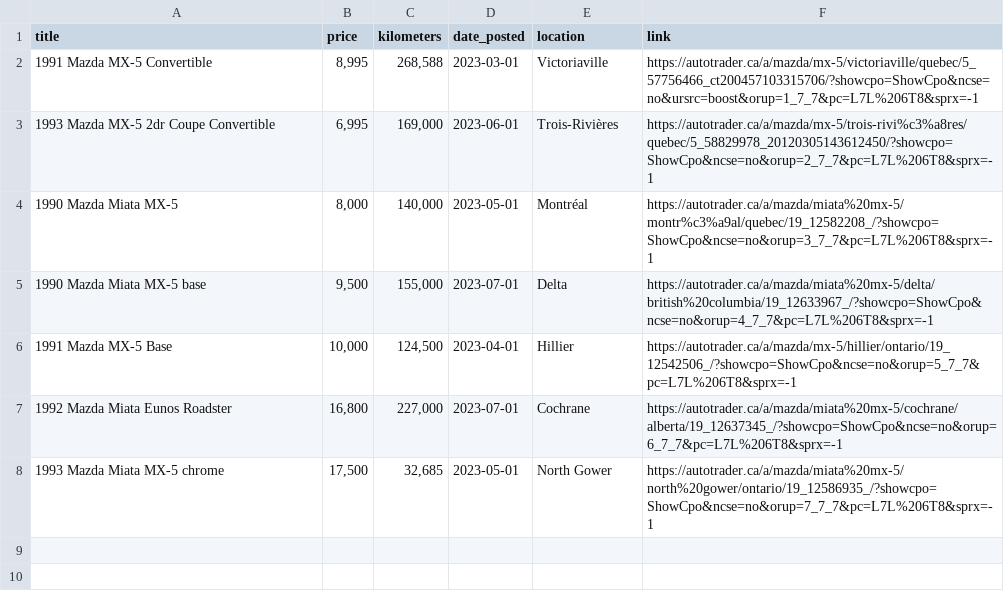
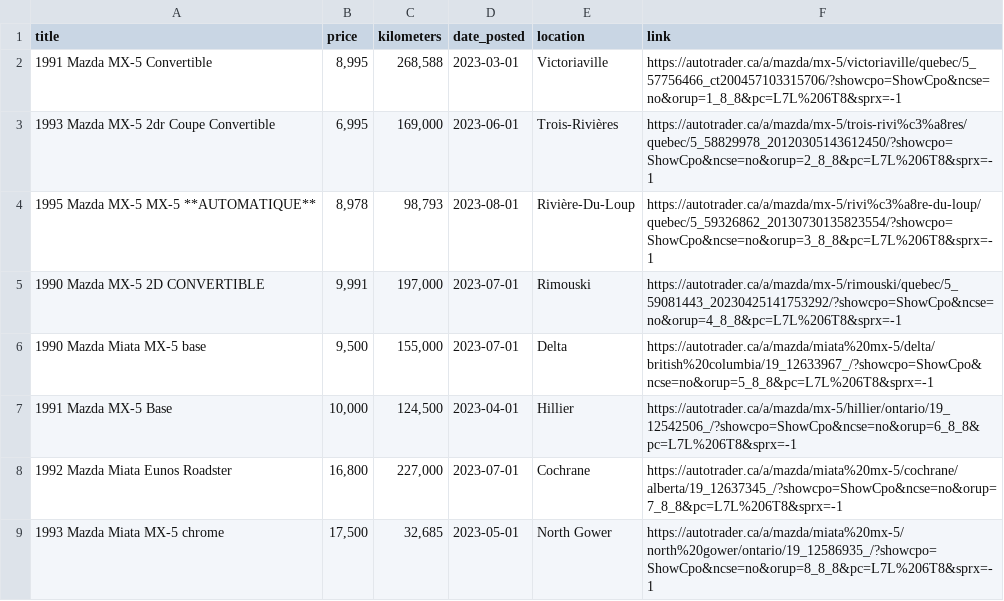
Before and after one commit to VioletTides/web-scraper, a CSV file: logs/autotrader.csv, drawn as a sheet.

```diff
--- a/logs/autotrader.csv
+++ b/logs/autotrader.csv
@@ -1,8 +1,9 @@
 title,price,kilometers,date_posted,location,link
-1991 Mazda MX-5 Convertible,"8,995","268,588",2023-03-01,Victoriaville,https://autotrader.ca/a/mazda/mx-5/victoriaville/quebec/5_57756466_ct200457103315706/?showcpo=ShowCpo&ncse=no&ursrc=boost&orup=1_7_7&pc=L7L%206T8&sprx=-1
-1993 Mazda MX-5 2dr Coupe Convertible,"6,995","169,000",2023-06-01,Trois-Rivières,https://autotrader.ca/a/mazda/mx-5/trois-rivi%c3%a8res/quebec/5_58829978_20120305143612450/?showcpo=ShowCpo&ncse=no&orup=2_7_7&pc=L7L%206T8&sprx=-1
-1990 Mazda Miata MX-5,"8,000","140,000",2023-05-01,Montréal,https://autotrader.ca/a/mazda/miata%20mx-5/montr%c3%a9al/quebec/19_12582208_/?showcpo=ShowCpo&ncse=no&orup=3_7_7&pc=L7L%206T8&sprx=-1
-1990 Mazda Miata MX-5 base,"9,500","155,000",2023-07-01,Delta,https://autotrader.ca/a/mazda/miata%20mx-5/delta/british%20columbia/19_12633967_/?showcpo=ShowCpo&ncse=no&orup=4_7_7&pc=L7L%206T8&sprx=-1
-1991 Mazda MX-5 Base,"10,000","124,500",2023-04-01,Hillier,https://autotrader.ca/a/mazda/mx-5/hillier/ontario/19_12542506_/?showcpo=ShowCpo&ncse=no&orup=5_7_7&pc=L7L%206T8&sprx=-1
-1992 Mazda Miata Eunos Roadster,"16,800","227,000",2023-07-01,Cochrane,https://autotrader.ca/a/mazda/miata%20mx-5/cochrane/alberta/19_12637345_/?showcpo=ShowCpo&ncse=no&orup=6_7_7&pc=L7L%206T8&sprx=-1
-1993 Mazda Miata MX-5 chrome,"17,500","32,685",2023-05-01,North Gower,https://autotrader.ca/a/mazda/miata%20mx-5/north%20gower/ontario/19_12586935_/?showcpo=ShowCpo&ncse=no&orup=7_7_7&pc=L7L%206T8&sprx=-1
+1991 Mazda MX-5 Convertible,"8,995","268,588",2023-03-01,Victoriaville,https://autotrader.ca/a/mazda/mx-5/victoriaville/quebec/5_57756466_ct200457103315706/?showcpo=ShowCpo&ncse=no&orup=1_8_8&pc=L7L%206T8&sprx=-1
+1993 Mazda MX-5 2dr Coupe Convertible,"6,995","169,000",2023-06-01,Trois-Rivières,https://autotrader.ca/a/mazda/mx-5/trois-rivi%c3%a8res/quebec/5_58829978_20120305143612450/?showcpo=ShowCpo&ncse=no&orup=2_8_8&pc=L7L%206T8&sprx=-1
+1995 Mazda MX-5 MX-5 **AUTOMATIQUE**,"8,978","98,793",2023-08-01,Rivière-Du-Loup,https://autotrader.ca/a/mazda/mx-5/rivi%c3%a8re-du-loup/quebec/5_59326862_20130730135823554/?showcpo=ShowCpo&ncse=no&orup=3_8_8&pc=L7L%206T8&sprx=-1
+1990 Mazda MX-5 2D CONVERTIBLE,"9,991","197,000",2023-07-01,Rimouski,https://autotrader.ca/a/mazda/mx-5/rimouski/quebec/5_59081443_20230425141753292/?showcpo=ShowCpo&ncse=no&orup=4_8_8&pc=L7L%206T8&sprx=-1
+1990 Mazda Miata MX-5 base,"9,500","155,000",2023-07-01,Delta,https://autotrader.ca/a/mazda/miata%20mx-5/delta/british%20columbia/19_12633967_/?showcpo=ShowCpo&ncse=no&orup=5_8_8&pc=L7L%206T8&sprx=-1
+1991 Mazda MX-5 Base,"10,000","124,500",2023-04-01,Hillier,https://autotrader.ca/a/mazda/mx-5/hillier/ontario/19_12542506_/?showcpo=ShowCpo&ncse=no&orup=6_8_8&pc=L7L%206T8&sprx=-1
+1992 Mazda Miata Eunos Roadster,"16,800","227,000",2023-07-01,Cochrane,https://autotrader.ca/a/mazda/miata%20mx-5/cochrane/alberta/19_12637345_/?showcpo=ShowCpo&ncse=no&orup=7_8_8&pc=L7L%206T8&sprx=-1
+1993 Mazda Miata MX-5 chrome,"17,500","32,685",2023-05-01,North Gower,https://autotrader.ca/a/mazda/miata%20mx-5/north%20gower/ontario/19_12586935_/?showcpo=ShowCpo&ncse=no&orup=8_8_8&pc=L7L%206T8&sprx=-1
```
Also changed, not shown: logs/combined.csv, logs/craigslist.csv, 5 other files.
